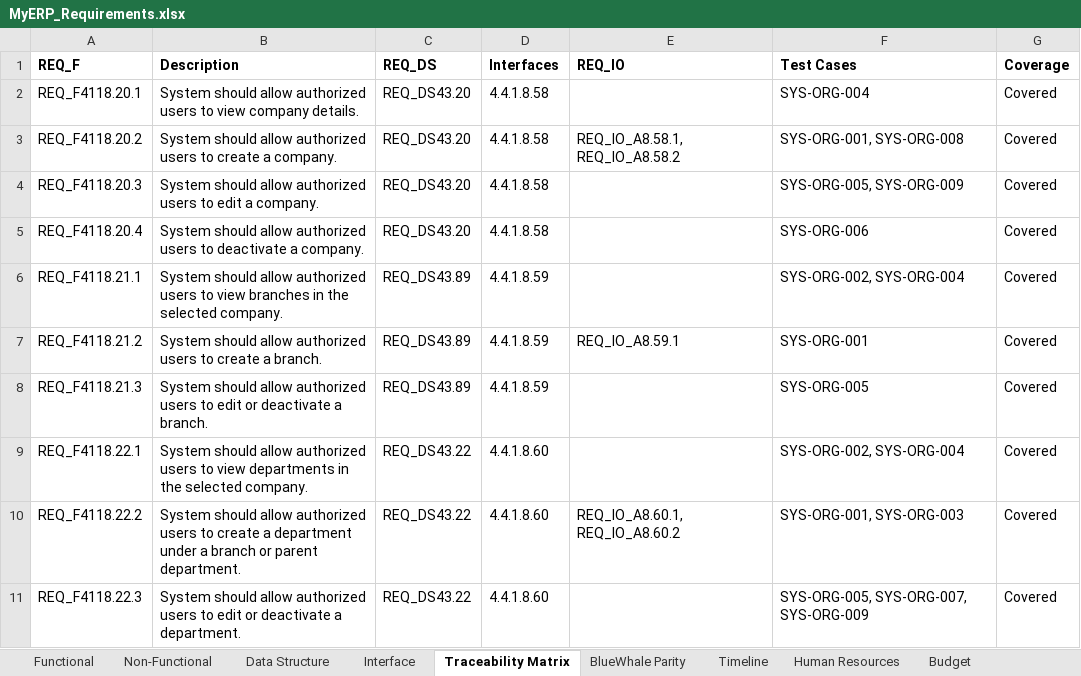
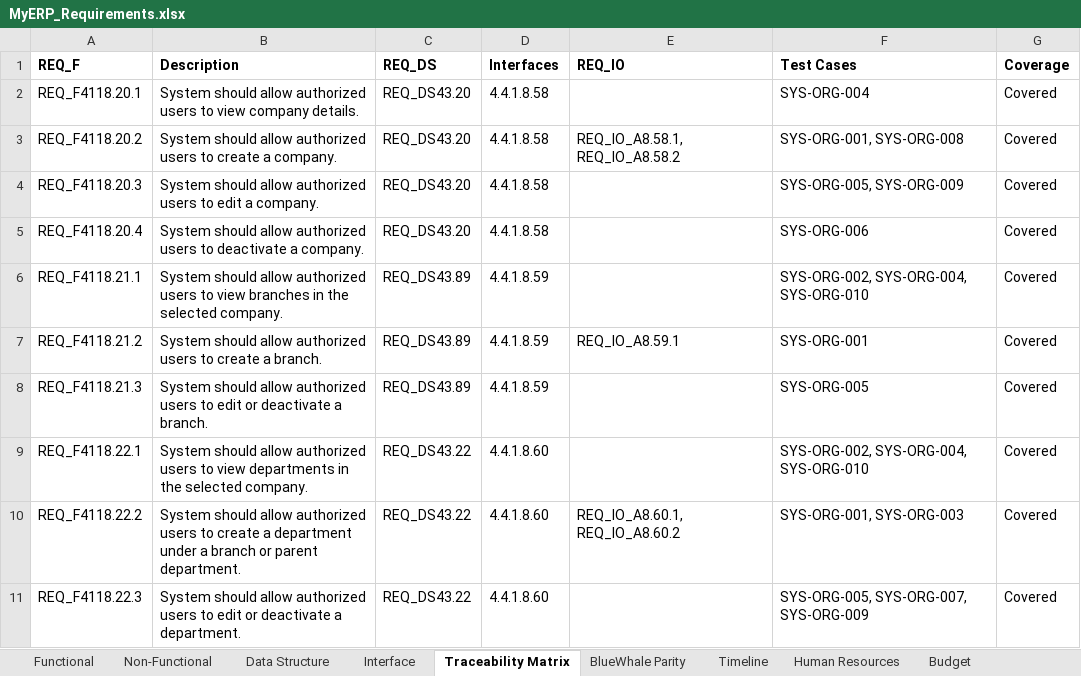
Before and after one commit to snowwhite10/MyERP, an Excel workbook: docs/99-output/MyERP_Requirements.xlsx, sheet Traceability Matrix, drawn as a sheet; values as stored, in another font and other column widths than the file's, no borders; the diff names each change by its address in the sheet, - before the commit and + after, or states it on an @@ line.

Commit message:
feat(sys): add scoped organization list queries

```diff
--- a/docs/99-output/MyERP_Requirements.xlsx (sheet Traceability Matrix)
+++ b/docs/99-output/MyERP_Requirements.xlsx (sheet Traceability Matrix)
-F6 (Test Cases): SYS-ORG-002, SYS-ORG-004
+F6 (Test Cases): SYS-ORG-002, SYS-ORG-004, SYS-ORG-010
-F9 (Test Cases): SYS-ORG-002, SYS-ORG-004
+F9 (Test Cases): SYS-ORG-002, SYS-ORG-004, SYS-ORG-010
```
Also changed, not shown: 12 other files.
